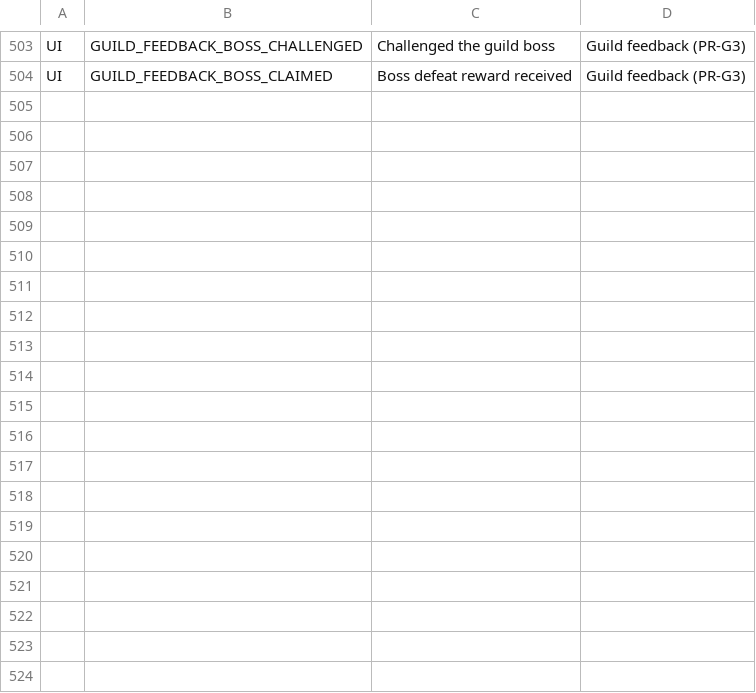
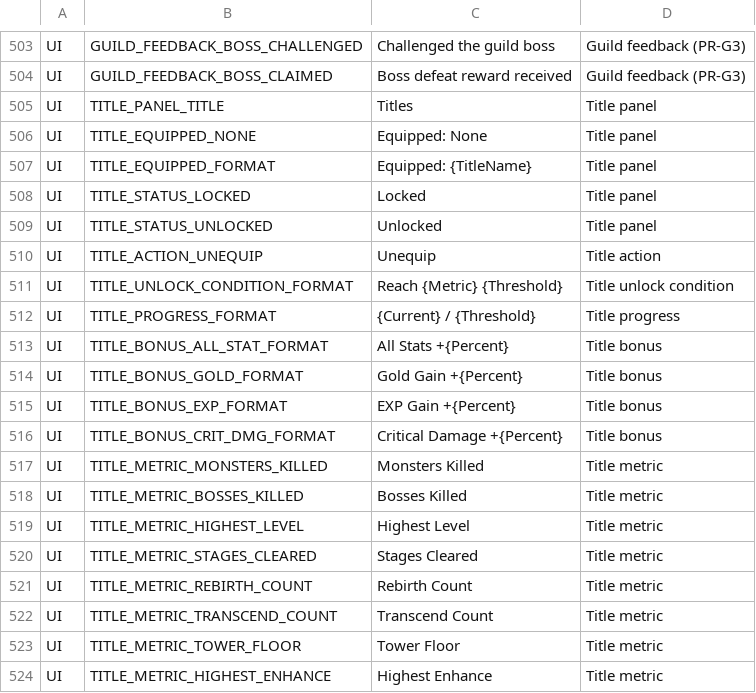
Before and after one commit to ewoo14/idle-project, a CSV file: client/Content/Localization/Game/en/UI.csv, drawn as a sheet; only a part is shown, gaps mark what is left out; the diff covers the shown part only; the diff names each change by its address in the sheet, - before the commit and + after, or states it on an @@ line.

```diff
--- a/client/Content/Localization/Game/en/UI.csv
+++ b/client/Content/Localization/Game/en/UI.csv
+row 505: UI | TITLE_PANEL_TITLE | Titles | Title panel
+row 506: UI | TITLE_EQUIPPED_NONE | Equipped: None | Title panel
+row 507: UI | TITLE_EQUIPPED_FORMAT | Equipped: {TitleName} | Title panel
+row 508: UI | TITLE_STATUS_LOCKED | Locked | Title panel
+row 509: UI | TITLE_STATUS_UNLOCKED | Unlocked | Title panel
+row 510: UI | TITLE_ACTION_UNEQUIP | Unequip | Title action
+row 511: UI | TITLE_UNLOCK_CONDITION_FORMAT | Reach {Metric} {Threshold} | Title unlock condition
+row 512: UI | TITLE_PROGRESS_FORMAT | {Current} / {Threshold} | Title progress
+row 513: UI | TITLE_BONUS_ALL_STAT_FORMAT | All Stats +{Percent} | Title bonus
+row 514: UI | TITLE_BONUS_GOLD_FORMAT | Gold Gain +{Percent} | Title bonus
+row 515: UI | TITLE_BONUS_EXP_FORMAT | EXP Gain +{Percent} | Title bonus
+row 516: UI | TITLE_BONUS_CRIT_DMG_FORMAT | Critical Damage +{Percent} | Title bonus
+row 517: UI | TITLE_METRIC_MONSTERS_KILLED | Monsters Killed | Title metric
+row 518: UI | TITLE_METRIC_BOSSES_KILLED | Bosses Killed | Title metric
+row 519: UI | TITLE_METRIC_HIGHEST_LEVEL | Highest Level | Title metric
+row 520: UI | TITLE_METRIC_STAGES_CLEARED | Stages Cleared | Title metric
+row 521: UI | TITLE_METRIC_REBIRTH_COUNT | Rebirth Count | Title metric
+row 522: UI | TITLE_METRIC_TRANSCEND_COUNT | Transcend Count | Title metric
+row 523: UI | TITLE_METRIC_TOWER_FLOOR | Tower Floor | Title metric
+row 524: UI | TITLE_METRIC_HIGHEST_ENHANCE | Highest Enhance | Title metric
```
Also changed, not shown: 24 added rows elsewhere in this file, client/Content/Localization/Game/ko/UI.csv, 3 other files.
